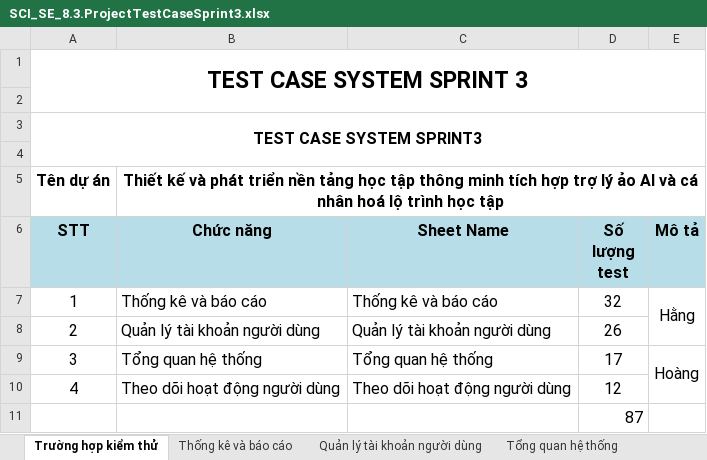
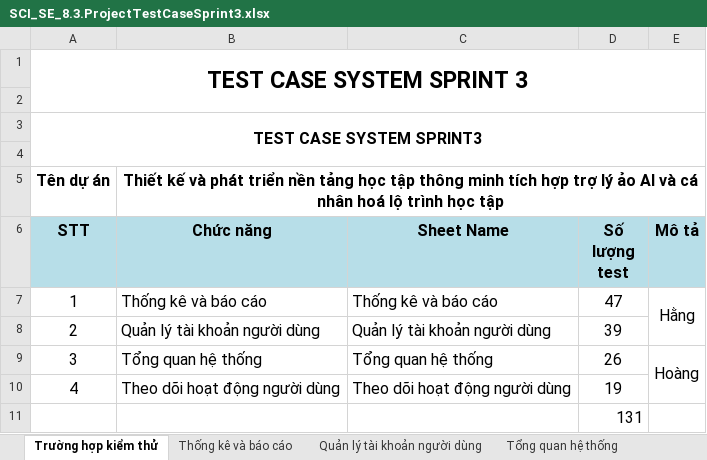
Before and after one commit to KLTN-03-2026/GR61, an Excel workbook: SCI_SE_8.3.ProjectTestCaseSprint3.xlsx, sheet Trường hợp kiểm thử, drawn as a sheet; values as stored, in another font and other column widths than the file's, no borders; the diff names each change by its address in the sheet, - before the commit and + after, or states it on an @@ line.

```diff
--- a/SCI_SE_8.3.ProjectTestCaseSprint3.xlsx (sheet Trường hợp kiểm thử)
+++ b/SCI_SE_8.3.ProjectTestCaseSprint3.xlsx (sheet Trường hợp kiểm thử)
-D7 (Số lượng test): 32
+D7 (Số lượng test): 47
-D8 (Số lượng test): 26
+D8 (Số lượng test): 39
-D9 (Số lượng test): 17
+D9 (Số lượng test): 26
-D10 (Số lượng test): 12
+D10 (Số lượng test): 19
-D11 (Số lượng test): 87
+D11 (Số lượng test): 131
```
Also changed, not shown: sheet Theo dõi hoạt động người dùng, sheet Quản lý tài khoản người dùng, SCI_SE_8.2.ProjectTestCaseSprint2.xlsx, 3 other files.
